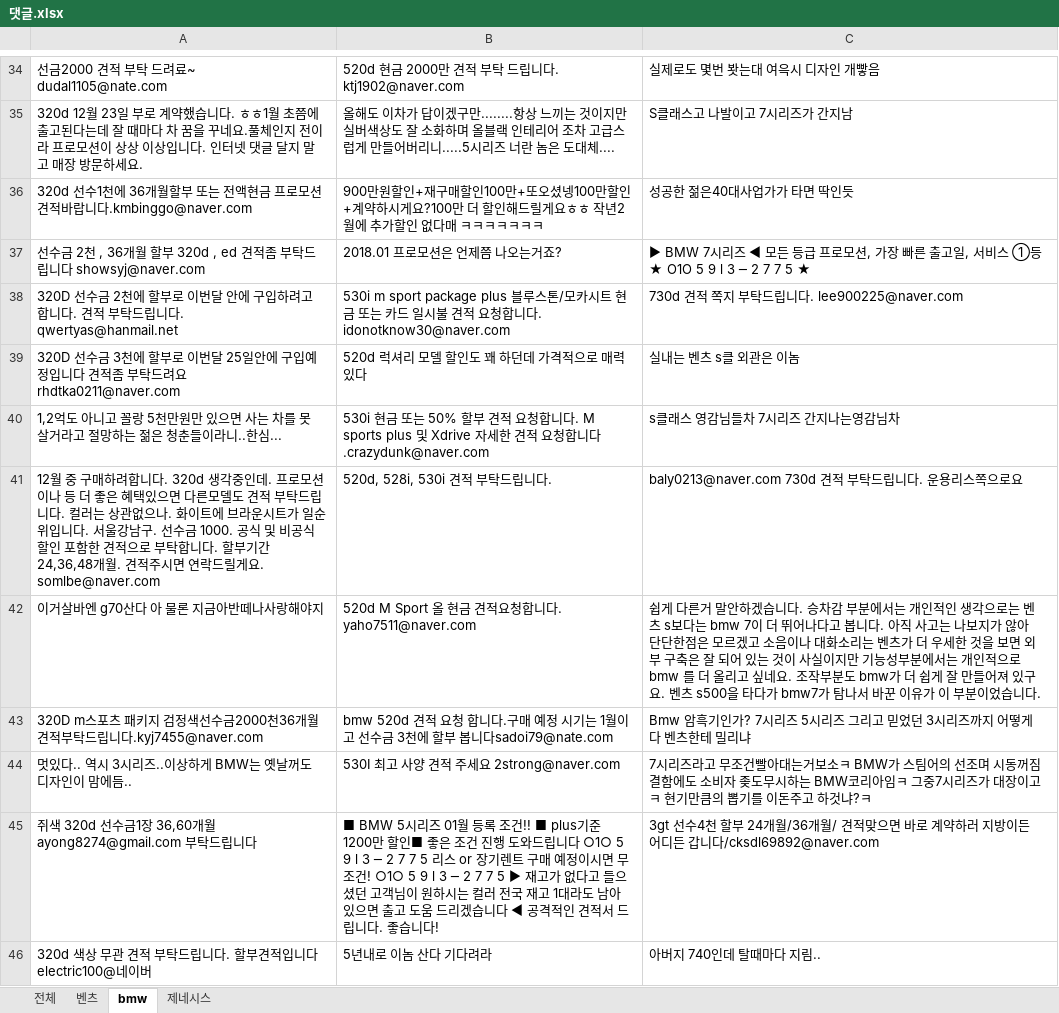
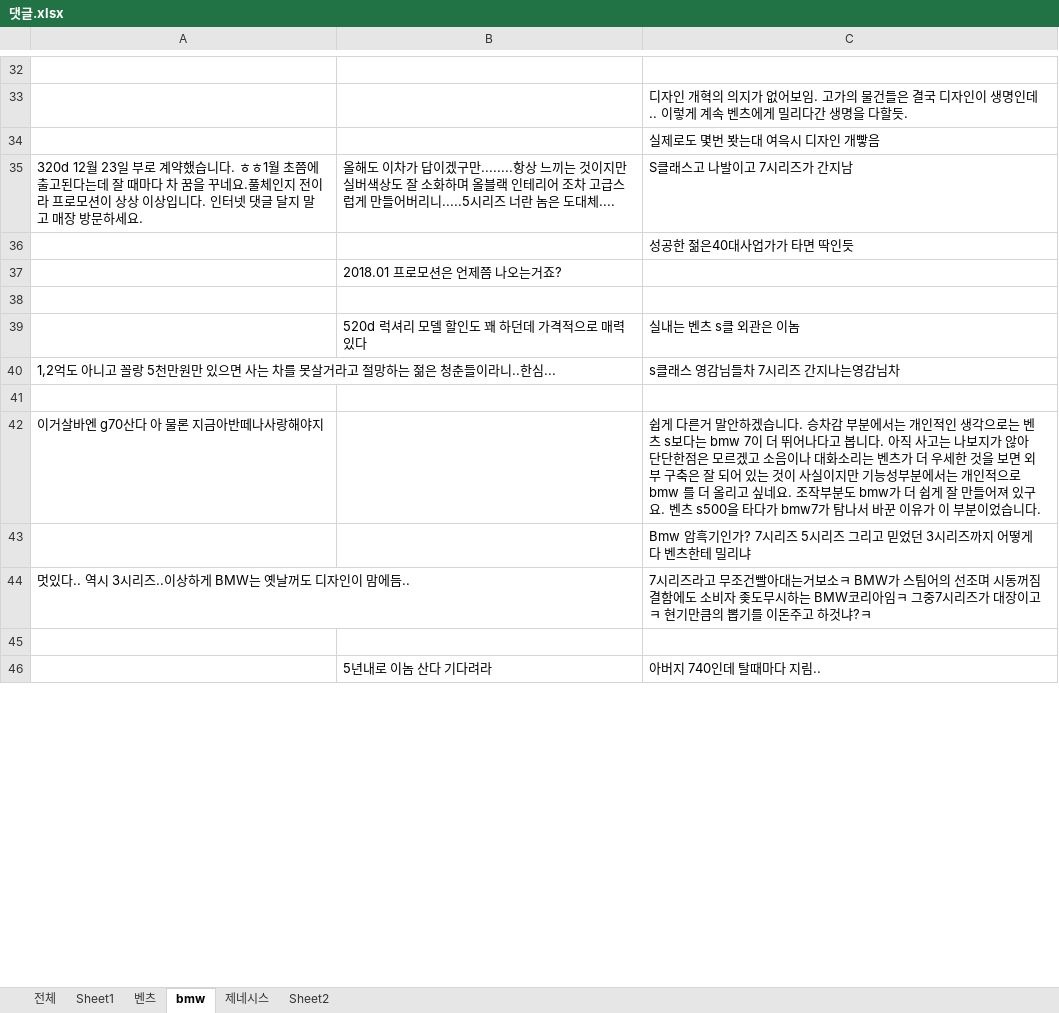
Before and after one commit to luvehayoung/python_data_winter-2018-, an Excel workbook: 댓글.xlsx, sheet bmw, drawn as a sheet; only a part is shown, gaps mark what is left out; values as stored, in another font and other column widths than the file's, no cell formats; conditional formats and table styles not drawn; removed rows and columns are numbered as before the commit, all else as after; the diff covers the shown part only; the diff names each change by its address in the sheet, - before the commit and + after, or states it on an @@ line.

```diff
--- a/댓글.xlsx (sheet bmw)
+++ b/댓글.xlsx (sheet bmw)
+sheet tab: Sheet1
+sheet tab: Sheet2
-row 32: 선금2000 견적 부탁 드려료~ dudal1105@nate.com | 520d 현금 2000만 견적 부탁 드립니다. ktj1902@naver.com | 실제로도 몇번 봣는대 여윽시 디자인 개빻음
+row 32: (empty)
+row 33:  |  | 디자인 개혁의 의지가 없어보임. 고가의 물건들은 결국 디자인이 생명인데.. 이렇게 계속 벤츠에게 밀리다간 생명을 다할듯.
+row 34:  |  | 실제로도 몇번 봣는대 여윽시 디자인 개빻음
-row 36: 320d 선수1천에 36개월할부 또는 전액현금 프로모션 견적바랍니다.kmbinggo@naver.com | 900만원할인+재구매할인100만+또오셨넹100만할인+계약하시게요?100만 더 할인해드릴게요ㅎㅎ 작년2월에 추가할인 없다매 ㅋㅋㅋㅋㅋㅋㅋ | 성공한 젊은40대사업가가 타면 딱인듯
-row 37: 선수금 2천 , 36개월 할부 320d , ed 견적좀 부탁드립니다 showsyj@naver.com | 2018.01 프로모션은 언제쯤 나오는거죠? | ▶ BMW 7시리즈 ◀ 모든 등급 프로모션, 가장 빠른 출고일, 서비스 ①등 ★ Ο1Ο 5 9 l 3 ─ 2 7 7 5 ★
+row 36:  |  | 성공한 젊은40대사업가가 타면 딱인듯
+row 37:  | 2018.01 프로모션은 언제쯤 나오는거죠?
-row 38: 320D 선수금 2천에 할부로 이번달 안에 구입하려고 합니다. 견적 부탁드립니다. qwertyas@hanmail.net | 530i m sport package plus 블루스톤/모카시트 현금 또는 카드 일시불 견적 요청합니다. idonotknow30@naver.com | 730d 견적 쪽지 부탁드립니다. lee900225@naver.com
+row 38: (empty)
-A39: 320D 선수금 3천에 할부로 이번달 25일안에 구입예정입니다 견적좀 부탁드려요rhdtka0211@naver.com
+A39: (empty)
-B40: 530i 현금 또는 50% 할부 견적 요청합니다. M sports plus 및 Xdrive 자세한 견적 요청합니다.crazydunk@naver.com
+B40: (empty)
-row 41: 12월 중 구매하려합니다. 320d 생각중인데. 프로모션이나 등 더 좋은 혜택있으면 다른모델도 견적 부탁드립니다. 컬러는 상관없으나. 화이트에 브라운시트가 일순위입니다. 서울강남구. 선수금 1000. 공식 및 비공식 할인 포함한 견적으로 부탁합니다. 할부기간 24,36,48개월. 견적주시면 연락드릴게요. somlbe@naver.com | 520d, 528i, 530i 견적 부탁드립니다. | baly0213@naver.com 730d 견적 부탁드립니다. 운용리스쪽으로요
+row 41: (empty)
-B42: 520d M Sport 올 현금 견적요청합니다. yaho7511@naver.com
+B42: (empty)
-row 43: 320D m스포츠 패키지 검정색선수금2000천36개월 견적부탁드립니다.kyj7455@naver.com | bmw 520d 견적 요청 합니다.구매 예정 시기는 1월이고 선수금 3천에 할부 봅니다sadoi79@nate.com | Bmw 암흑기인가? 7시리즈 5시리즈 그리고 믿었던 3시리즈까지 어떻게 다 벤츠한테 밀리냐
+row 43:  |  | Bmw 암흑기인가? 7시리즈 5시리즈 그리고 믿었던 3시리즈까지 어떻게 다 벤츠한테 밀리냐
-B44: 530I 최고 사양 견적 주세요 2strong@naver.com
+B44: (empty)
-row 45: 쥐색 320d 선수금1장 36,60개월 ayong8274@gmail.com 부탁드립니다 | ■ BMW 5시리즈 01월 등록 조건!! ■ plus기준 1200만 할인■ 좋은 조건 진행 도와드립니다 ○1○ 5 9 l 3 ─ 2 7 7 5 리스 or 장기렌트 구매 예정이시면 무조건! ○1○ 5 9 l 3 ─ 2 7 7 5 ▶ 재고가 없다고 들으셨던 고객님이 원하시는 컬러 전국 재고 1대라도 남아 있으면 출고 도움 드리겠습니다 ◀ 공격적인 견적서 드립니다. 좋습니다! | 3gt 선수4천 할부 24개월/36개월/ 견적맞으면 바로 계약하러 지방이든 어디든 갑니다/cksdl69892@naver.com
+row 45: (empty)
-A46: 320d 색상 무관 견적 부탁드립니다. 할부견적입니다 electric100@네이버
+A46: (empty)
```
Also changed, not shown: 89 added rows, 27 removed rows and 61 edited cells elsewhere in this sheet, sheet 벤츠, sheet 제네시스, cell formats, hidden cells, charts or pictures, 13 other files.
